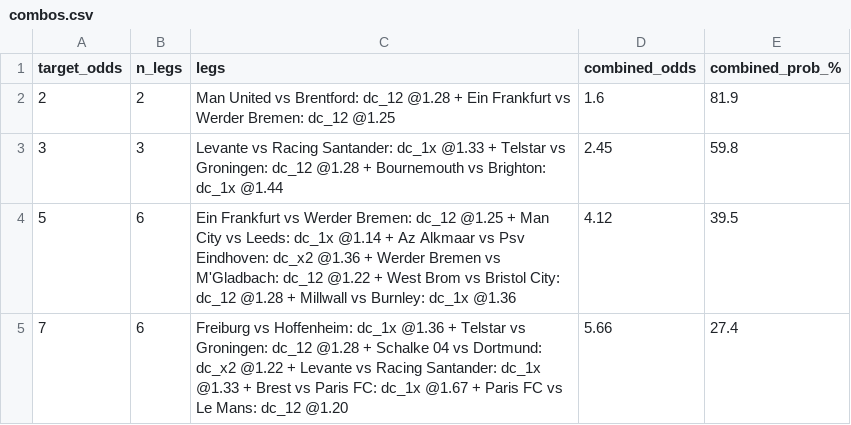
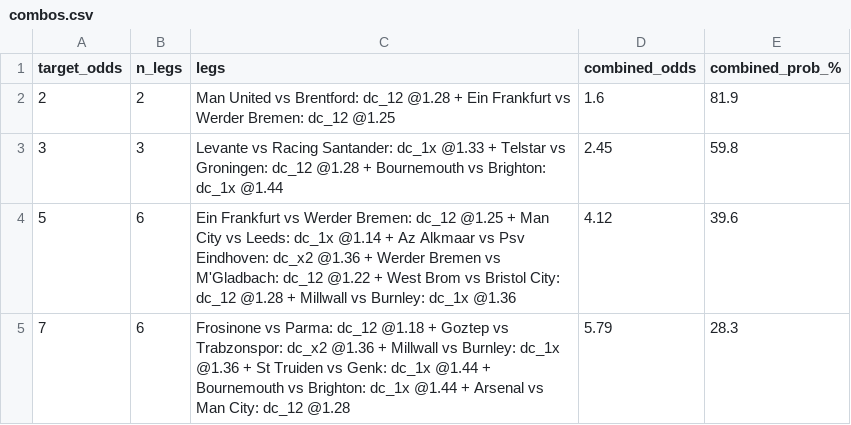
Before and after one commit to tonticha9/Prediction-picks, a CSV file: data/combos.csv, drawn as a sheet.

```diff
--- a/data/combos.csv
+++ b/data/combos.csv
@@ -3,3 +3,3 @@ target_odds,n_legs,legs,combined_odds,combined_prob_%
 3,3,Levante vs Racing Santander: dc_1x @1.33 + Telstar vs Groningen: dc_12 @1.28 + Bournemouth vs Brighton: dc_1x @1.44,2.45,59.8
-5,6,Ein Frankfurt vs Werder Bremen: dc_12 @1.25 + Man City vs Leeds: dc_1x @1.14 + Az Alkmaar vs Psv Eindhoven: dc_x2 @1.36 + Werder Bremen vs M'Gladbach: dc_12 @1.22 + West Brom vs Bristol City: dc_12 @1.28 + Millwall vs Burnley: dc_1x @1.36,4.12,39.5
-7,6,Freiburg vs Hoffenheim: dc_1x @1.36 + Telstar vs Groningen: dc_12 @1.28 + Schalke 04 vs Dortmund: dc_x2 @1.22 + Levante vs Racing Santander: dc_1x @1.33 + Brest vs Paris FC: dc_1x @1.67 + Paris FC vs Le Mans: dc_12 @1.20,5.66,27.4
+5,6,Ein Frankfurt vs Werder Bremen: dc_12 @1.25 + Man City vs Leeds: dc_1x @1.14 + Az Alkmaar vs Psv Eindhoven: dc_x2 @1.36 + Werder Bremen vs M'Gladbach: dc_12 @1.22 + West Brom vs Bristol City: dc_12 @1.28 + Millwall vs Burnley: dc_1x @1.36,4.12,39.6
+7,6,Frosinone vs Parma: dc_12 @1.18 + Goztep vs Trabzonspor: dc_x2 @1.36 + Millwall vs Burnley: dc_1x @1.36 + St Truiden vs Genk: dc_1x @1.44 + Bournemouth vs Brighton: dc_1x @1.44 + Arsenal vs Man City: dc_12 @1.28,5.79,28.3
```
Also changed, not shown: data/value_bets.csv, shadow/health_log.csv, 4 other files.
